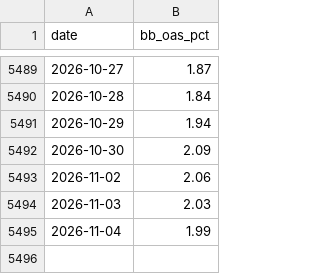
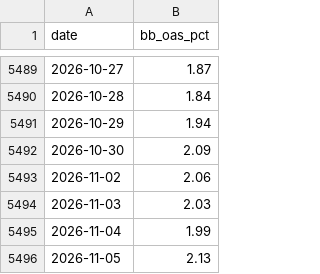
Before and after one commit to chaodu211-cell/ccc-spread, a CSV file: data/bb_oas.csv, drawn as a sheet; only a part is shown, gaps mark what is left out; the diff names each change by its address in the sheet, - before the commit and + after, or states it on an @@ line.

```diff
--- a/data/bb_oas.csv
+++ b/data/bb_oas.csv
+row 5496: 2026-11-05 | 2.13
```
Also changed, not shown: data/ccc_oas.csv, 1 other file.
